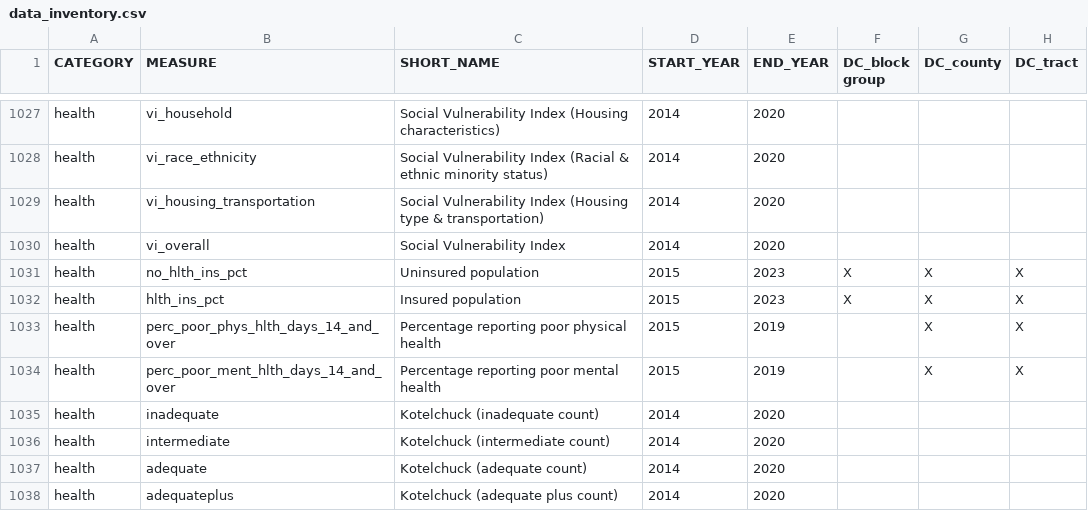
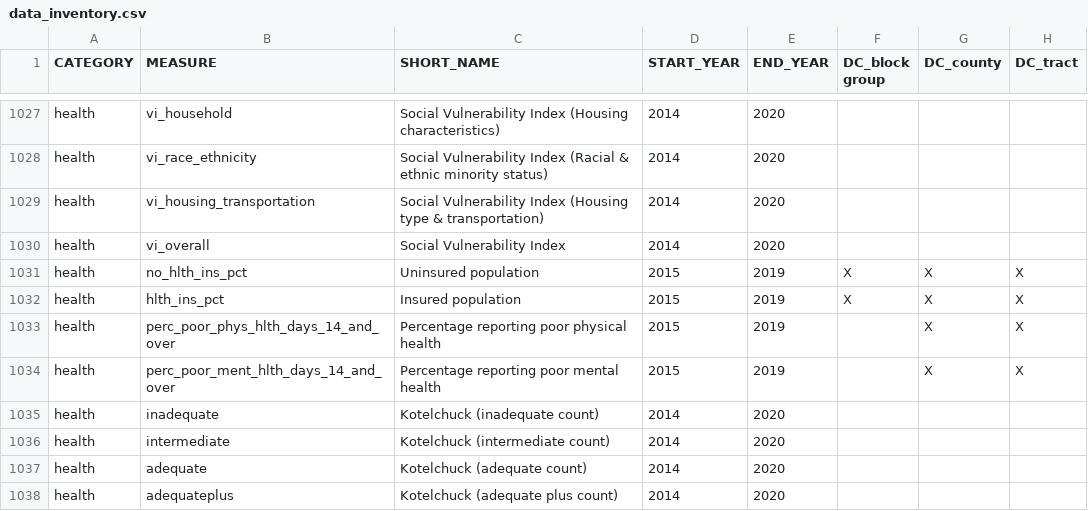
Before and after one commit to uva-bi-sdad/sdc.all, a CSV file: docs/data_inventory.csv, drawn as a sheet; only a part is shown, gaps mark what is left out; the diff names each change by its address in the sheet, - before the commit and + after, or states it on an @@ line.

```diff
--- a/docs/data_inventory.csv
+++ b/docs/data_inventory.csv
-E1031:E1032 (END_YEAR): 2023
+E1031:E1032 (END_YEAR): 2019
```
Also changed, not shown: 11 other files.
